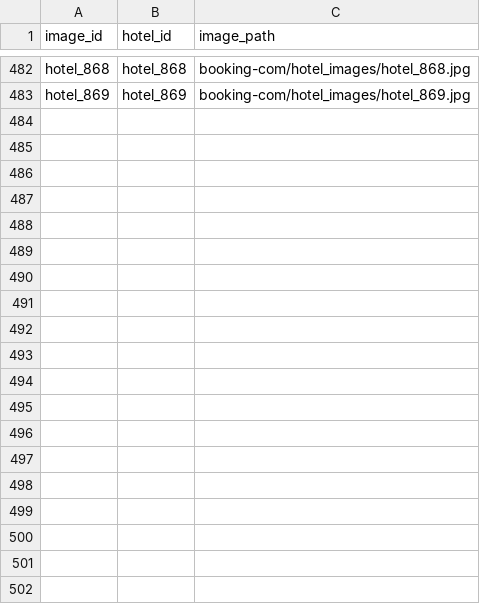
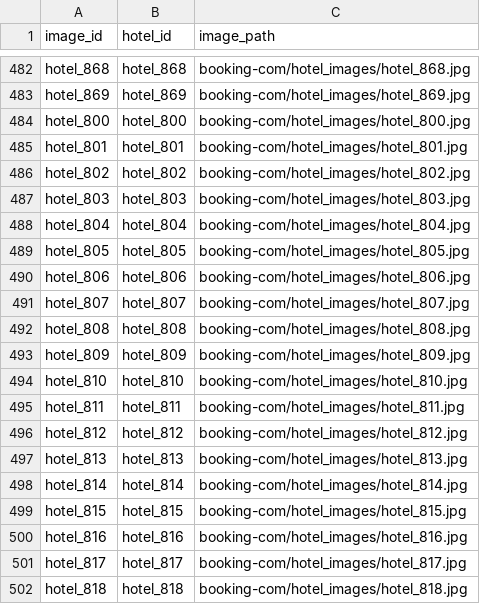
Before and after one commit to Poojashrees3/hadoop-clusters-travel, a CSV file: booking-com/images.csv, drawn as a sheet; only a part is shown, gaps mark what is left out; the diff covers the shown part only; the diff names each change by its address in the sheet, - before the commit and + after, or states it on an @@ line.

```diff
--- a/booking-com/images.csv
+++ b/booking-com/images.csv
+row 484: hotel_800 | hotel_800 | booking-com/hotel_images/hotel_800.jpg
+row 485: hotel_801 | hotel_801 | booking-com/hotel_images/hotel_801.jpg
+row 486: hotel_802 | hotel_802 | booking-com/hotel_images/hotel_802.jpg
+row 487: hotel_803 | hotel_803 | booking-com/hotel_images/hotel_803.jpg
+row 488: hotel_804 | hotel_804 | booking-com/hotel_images/hotel_804.jpg
+row 489: hotel_805 | hotel_805 | booking-com/hotel_images/hotel_805.jpg
+row 490: hotel_806 | hotel_806 | booking-com/hotel_images/hotel_806.jpg
+row 491: hotel_807 | hotel_807 | booking-com/hotel_images/hotel_807.jpg
+row 492: hotel_808 | hotel_808 | booking-com/hotel_images/hotel_808.jpg
+row 493: hotel_809 | hotel_809 | booking-com/hotel_images/hotel_809.jpg
+row 494: hotel_810 | hotel_810 | booking-com/hotel_images/hotel_810.jpg
+row 495: hotel_811 | hotel_811 | booking-com/hotel_images/hotel_811.jpg
+row 496: hotel_812 | hotel_812 | booking-com/hotel_images/hotel_812.jpg
+row 497: hotel_813 | hotel_813 | booking-com/hotel_images/hotel_813.jpg
+row 498: hotel_814 | hotel_814 | booking-com/hotel_images/hotel_814.jpg
+row 499: hotel_815 | hotel_815 | booking-com/hotel_images/hotel_815.jpg
+row 500: hotel_816 | hotel_816 | booking-com/hotel_images/hotel_816.jpg
+row 501: hotel_817 | hotel_817 | booking-com/hotel_images/hotel_817.jpg
+row 502: hotel_818 | hotel_818 | booking-com/hotel_images/hotel_818.jpg
```
Also changed, not shown: 23 added rows elsewhere in this file, booking-com/hotels.csv, booking-com/prices.csv, 46 other files.
